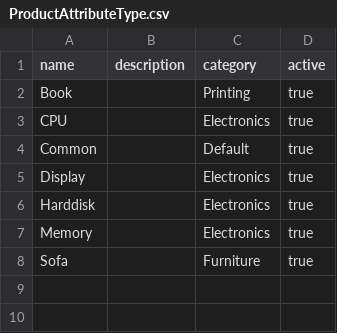
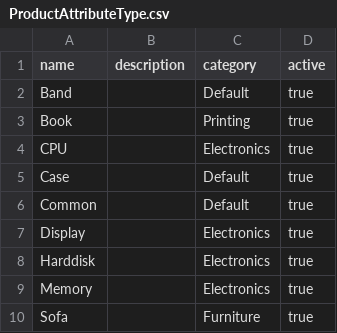
Before and after one commit to nan21/nan21.dnet.modules, a CSV file: nan21.dnet.module.mm/nan21.dnet.module.mm.data/src/main/resources/net/nan21/dnet/module/mm/data/md/ProductAttributeType.csv, drawn as a sheet; the diff names each change by its address in the sheet, - before the commit and + after, or states it on an @@ line.

```diff
--- a/nan21.dnet.module.mm/nan21.dnet.module.mm.data/src/main/resources/net/nan21/dnet/module/mm/data/md/ProductAttributeType.csv
+++ b/nan21.dnet.module.mm/nan21.dnet.module.mm.data/src/main/resources/net/nan21/dnet/module/mm/data/md/ProductAttributeType.csv
+row 2: Band |  | Default | true
+row 5: Case |  | Default | true
```
Also changed, not shown: nan21.dnet.module.mm/nan21.dnet.module.mm.data/src/main/resources/net/nan21/dnet/module/mm/data/md/ProductAttribute.csv, 13 other files.
